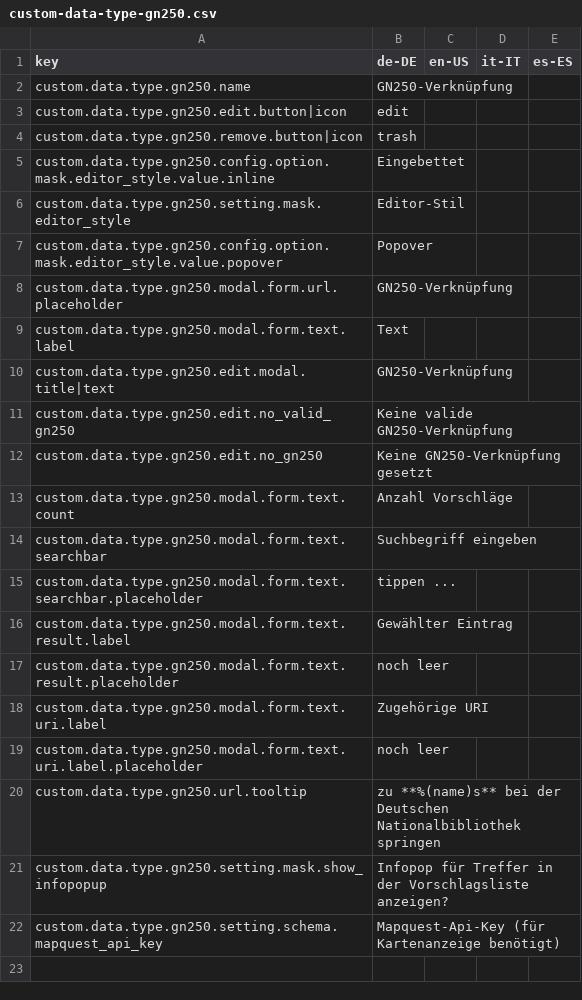
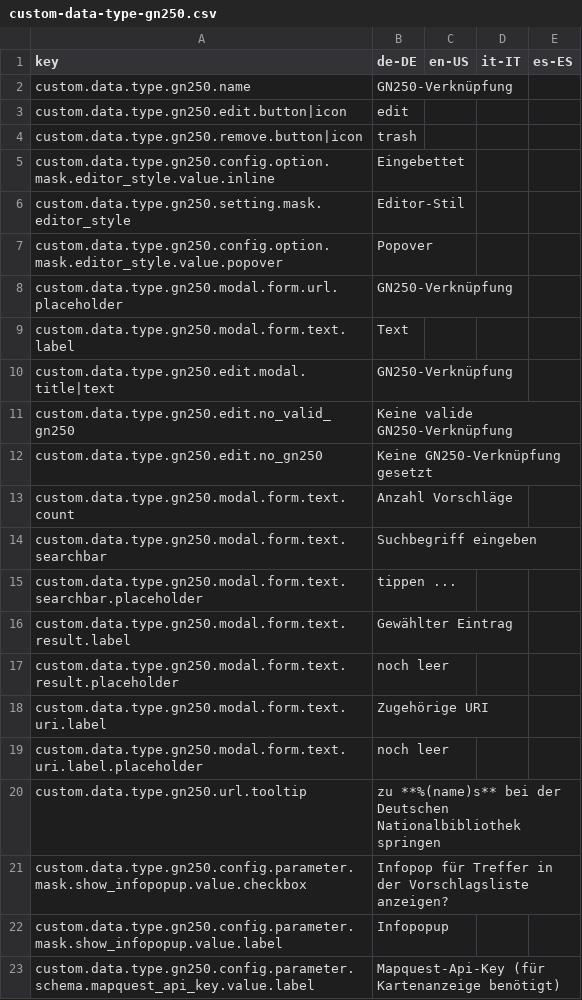
Before and after one commit to programmfabrik/easydb-custom-data-type-gn250, a CSV file: l10n/custom-data-type-gn250.csv, drawn as a sheet.

Commit message:
updated for facets and search

```diff
--- a/l10n/custom-data-type-gn250.csv
+++ b/l10n/custom-data-type-gn250.csv
@@ -20,3 +20,4 @@
 "custom.data.type.gn250.url.tooltip","zu **%(name)s** bei der Deutschen Nationalbibliothek springen",
-"custom.data.type.gn250.setting.mask.show_infopopup", "Infopop für Treffer in der Vorschlagsliste anzeigen?",
-"custom.data.type.gn250.setting.schema.mapquest_api_key","Mapquest-Api-Key (für Kartenanzeige benötigt)",
+"custom.data.type.gn250.config.parameter.mask.show_infopopup.value.checkbox","Infopop für Treffer in der Vorschlagsliste anzeigen?",
+"custom.data.type.gn250.config.parameter.mask.show_infopopup.value.label", Infopopup,
+"custom.data.type.gn250.config.parameter.schema.mapquest_api_key.value.label","Mapquest-Api-Key (für Kartenanzeige benötigt)",
```
